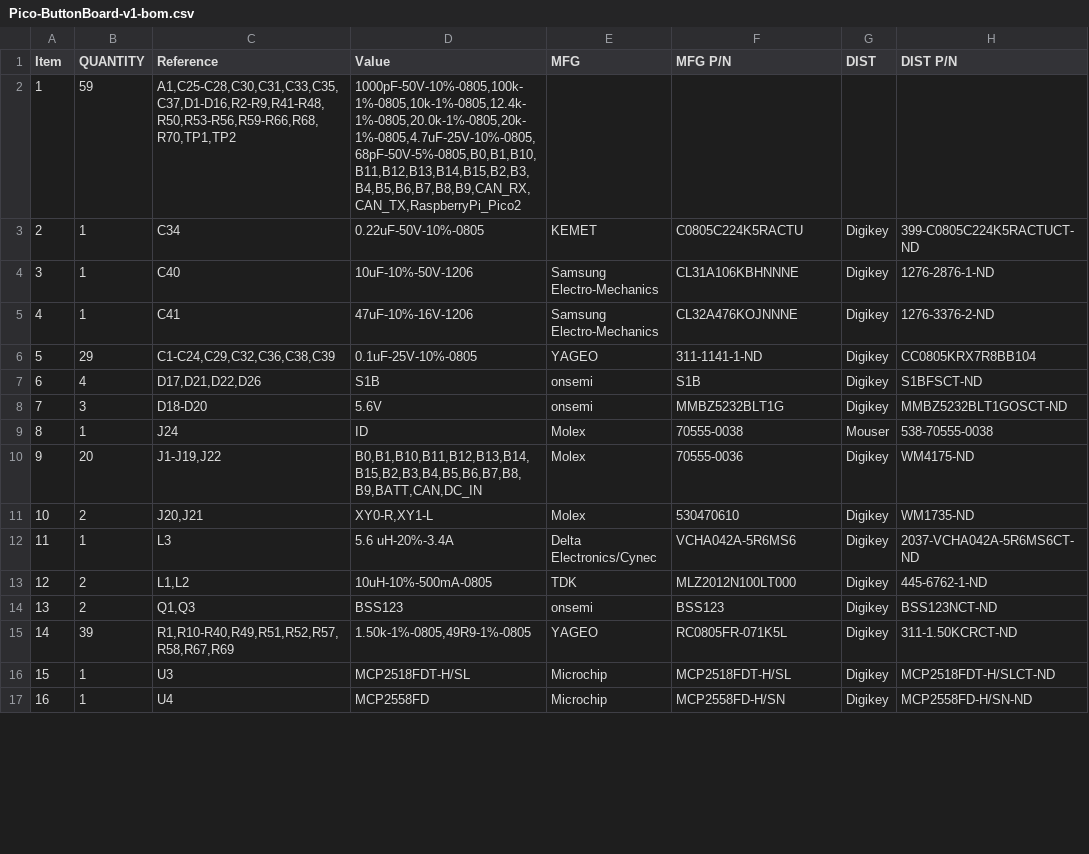
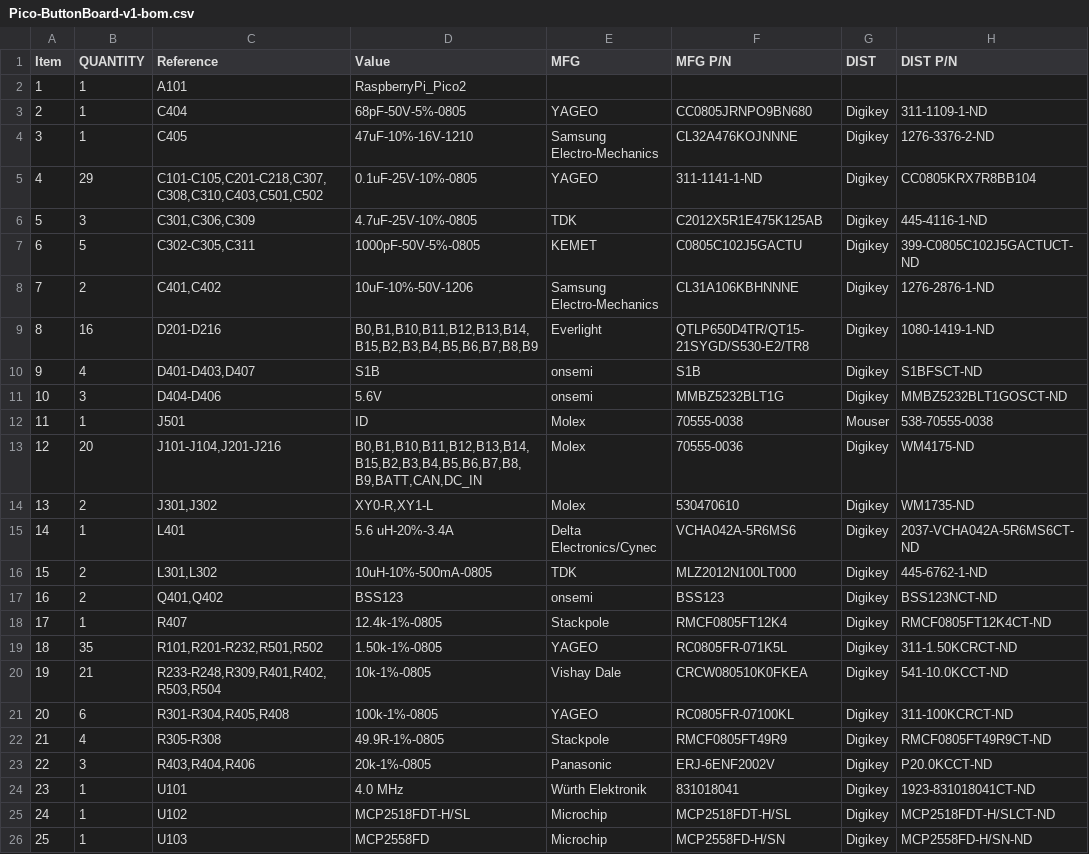
Before and after one commit to RealtimeRoboticsGroup/electrical, a CSV file: circuit-boards/Pico-ButtonBoard-v1/Output-Files/Assembly-Files/Pico-ButtonBoard-v1-bom.csv, drawn as a sheet; only a part is shown; removed rows and columns are numbered as before the commit, all else as after; the diff covers the shown part only; the diff names each change by its address in the sheet, - before the commit and + after, or states it on an @@ line.

```diff
--- a/circuit-boards/Pico-ButtonBoard-v1/Output-Files/Assembly-Files/Pico-ButtonBoard-v1-bom.csv
+++ b/circuit-boards/Pico-ButtonBoard-v1/Output-Files/Assembly-Files/Pico-ButtonBoard-v1-bom.csv
-row 2: 1 | 59 | A1,C25-C28,C30,C31,C33,C35,C37,D1-D16,R2-R9,R41-R48,R50,R53-R56,R59-R66,R68,R70,TP1,TP2 | 1000pF-50V-10%-0805,100k-1%-0805,10k-1%-0805,12.4k-1%-0805,20.0k-1%-0805,20k-1%-0805,4.7uF-25V-10%-0805,68pF-50V-5%-0805,B0,B1,B10,B11,B12,B13,B14,B15,B2,B3,B4,B5,B6,B7,B8,B9,CAN_RX,CAN_TX,RaspberryPi_Pico2
-row 3: 2 | 1 | C34 | 0.22uF-50V-10%-0805 | KEMET | C0805C224K5RACTU | Digikey | 399-C0805C224K5RACTUCT-ND
-row 4: 3 | 1 | C40 | 10uF-10%-50V-1206 | Samsung Electro-Mechanics | CL31A106KBHNNNE | Digikey | 1276-2876-1-ND
+row 2: 1 | 1 | A101 | RaspberryPi_Pico2
+row 3: 2 | 1 | C404 | 68pF-50V-5%-0805 | YAGEO | CC0805JRNPO9BN680 | Digikey | 311-1109-1-ND
@@ column A (Item) renumbered from row 4 down @@
-C4 (Reference): C41
+C4 (Reference): C405
-D4 (Value): 47uF-10%-16V-1206
+D4 (Value): 47uF-10%-16V-1210
-C5 (Reference): C1-C24,C29,C32,C36,C38,C39
+C5 (Reference): C101-C105,C201-C218,C307,C308,C310,C403,C501,C502
+row 6: 5 | 3 | C301,C306,C309 | 4.7uF-25V-10%-0805 | TDK | C2012X5R1E475K125AB | Digikey | 445-4116-1-ND
+row 7: 6 | 5 | C302-C305,C311 | 1000pF-50V-5%-0805 | KEMET | C0805C102J5GACTU | Digikey | 399-C0805C102J5GACTUCT-ND
+row 8: 7 | 2 | C401,C402 | 10uF-10%-50V-1206 | Samsung Electro-Mechanics | CL31A106KBHNNNE | Digikey | 1276-2876-1-ND
+row 9: 8 | 16 | D201-D216 | B0,B1,B10,B11,B12,B13,B14,B15,B2,B3,B4,B5,B6,B7,B8,B9 | Everlight | QTLP650D4TR/QT15-21SYGD/S530-E2/TR8 | Digikey | 1080-1419-1-ND
-C10 (Reference): D17,D21,D22,D26
+C10 (Reference): D401-D403,D407
-C11 (Reference): D18-D20
+C11 (Reference): D404-D406
-C12 (Reference): J24
+C12 (Reference): J501
-C13 (Reference): J1-J19,J22
+C13 (Reference): J101-J104,J201-J216
-C14 (Reference): J20,J21
+C14 (Reference): J301,J302
-C15 (Reference): L3
+C15 (Reference): L401
-C16 (Reference): L1,L2
+C16 (Reference): L301,L302
-C17 (Reference): Q1,Q3
+C17 (Reference): Q401,Q402
+row 18: 17 | 1 | R407 | 12.4k-1%-0805 | Stackpole | RMCF0805FT12K4 | Digikey | RMCF0805FT12K4CT-ND
-B19 (QUANTITY): 39
+B19 (QUANTITY): 35
-C19 (Reference): R1,R10-R40,R49,R51,R52,R57,R58,R67,R69
+C19 (Reference): R101,R201-R232,R501,R502
-D19 (Value): 1.50k-1%-0805,49R9-1%-0805
+D19 (Value): 1.50k-1%-0805
+row 20: 19 | 21 | R233-R248,R309,R401,R402,R503,R504 | 10k-1%-0805 | Vishay Dale | CRCW080510K0FKEA | Digikey | 541-10.0KCCT-ND
+row 21: 20 | 6 | R301-R304,R405,R408 | 100k-1%-0805 | YAGEO | RC0805FR-07100KL | Digikey | 311-100KCRCT-ND
+row 22: 21 | 4 | R305-R308 | 49.9R-1%-0805 | Stackpole | RMCF0805FT49R9 | Digikey | RMCF0805FT49R9CT-ND
+row 23: 22 | 3 | R403,R404,R406 | 20k-1%-0805 | Panasonic | ERJ-6ENF2002V | Digikey | P20.0KCCT-ND
+row 24: 23 | 1 | U101 | 4.0 MHz | Würth Elektronik | 831018041 | Digikey | 1923-831018041CT-ND
-C25 (Reference): U3
+C25 (Reference): U102
-C26 (Reference): U4
+C26 (Reference): U103
```
Also changed, not shown: 1 added row, 2 removed rows and 4 edited cells elsewhere in this file, 34 other files.
